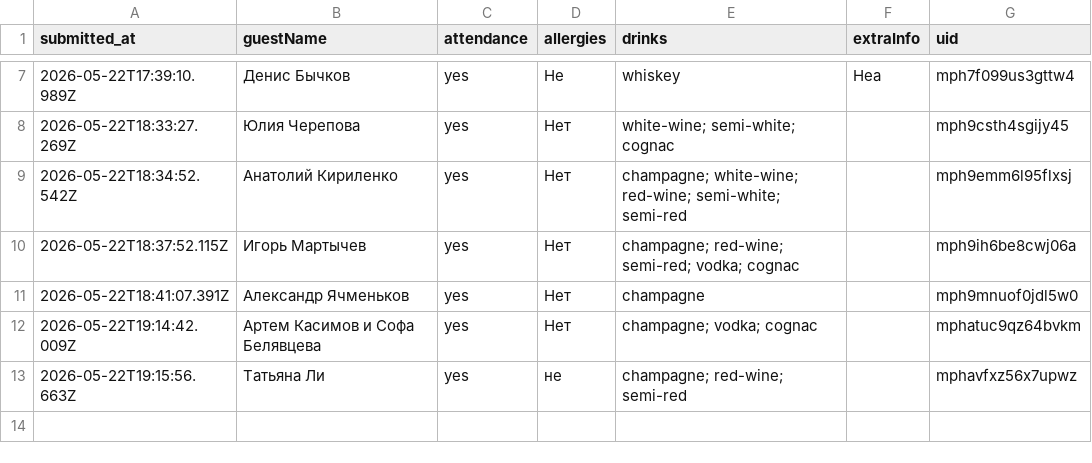
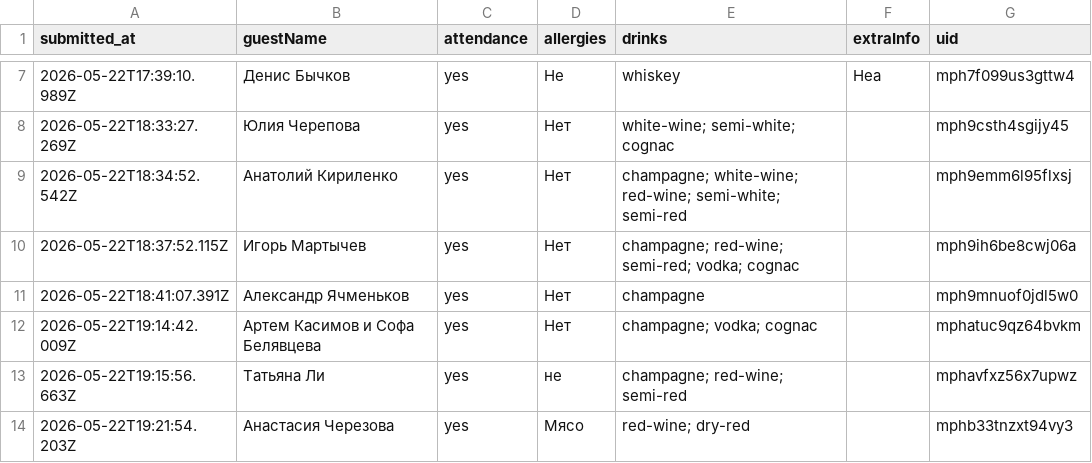
Before and after one commit to ge1saga/Sergey_Elya_Wedding, a CSV file: rsvp.csv, drawn as a sheet; only a part is shown, gaps mark what is left out.

Commit message:
RSVP: 2026-05-22T19:21:56.372Z

```diff
--- a/rsvp.csv
+++ b/rsvp.csv
@@ -13 +13,2 @@ submitted_at,guestName,attendance,allergies,drinks,extraInfo,uid
 2026-05-22T19:15:56.663Z,Татьяна Ли,yes,не,champagne; red-wine; semi-red,,mphavfxz56x7upwz
+2026-05-22T19:21:54.203Z,Анастасия Черезова,yes,Мясо,red-wine; dry-red,,mphb33tnzxt94vy3
```
